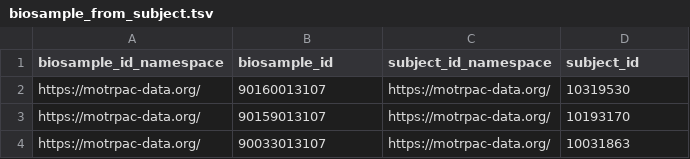
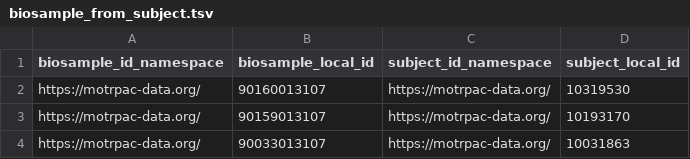
Before and after one commit to rpwagner/gtexdata, a TSV file: motrpac/biosample_from_subject.tsv, drawn as a sheet; only a part is shown.

```diff
--- a/motrpac/biosample_from_subject.tsv
+++ b/motrpac/biosample_from_subject.tsv
@@ -1,2 +1,2 @@
-biosample_id_namespace	biosample_id	subject_id_namespace	subject_id
+biosample_id_namespace	biosample_local_id	subject_id_namespace	subject_local_id
 https://motrpac-data.org/	90160013107	https://motrpac-data.org/	10319530
```
Also changed, not shown: motrpac/biosample_in_collection.tsv, motrpac/collection.tsv, 15 other files.
